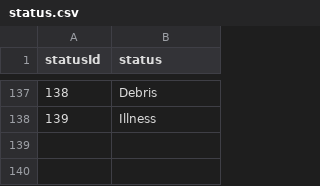
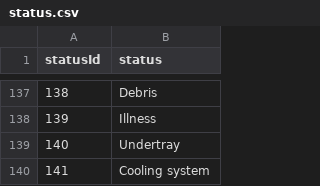
Before and after one commit to forest2087/f1_fantasy_model, a CSV file: f1db_csv/status.csv, drawn as a sheet; only a part is shown, gaps mark what is left out; the diff names each change by its address in the sheet, - before the commit and + after, or states it on an @@ line.

```diff
--- a/f1db_csv/status.csv
+++ b/f1db_csv/status.csv
+row 139: 140 | Undertray
+row 140: 141 | Cooling system
```
Also changed, not shown: f1db_csv/circuits.csv, f1db_csv/constructors.csv, 15 other files.
